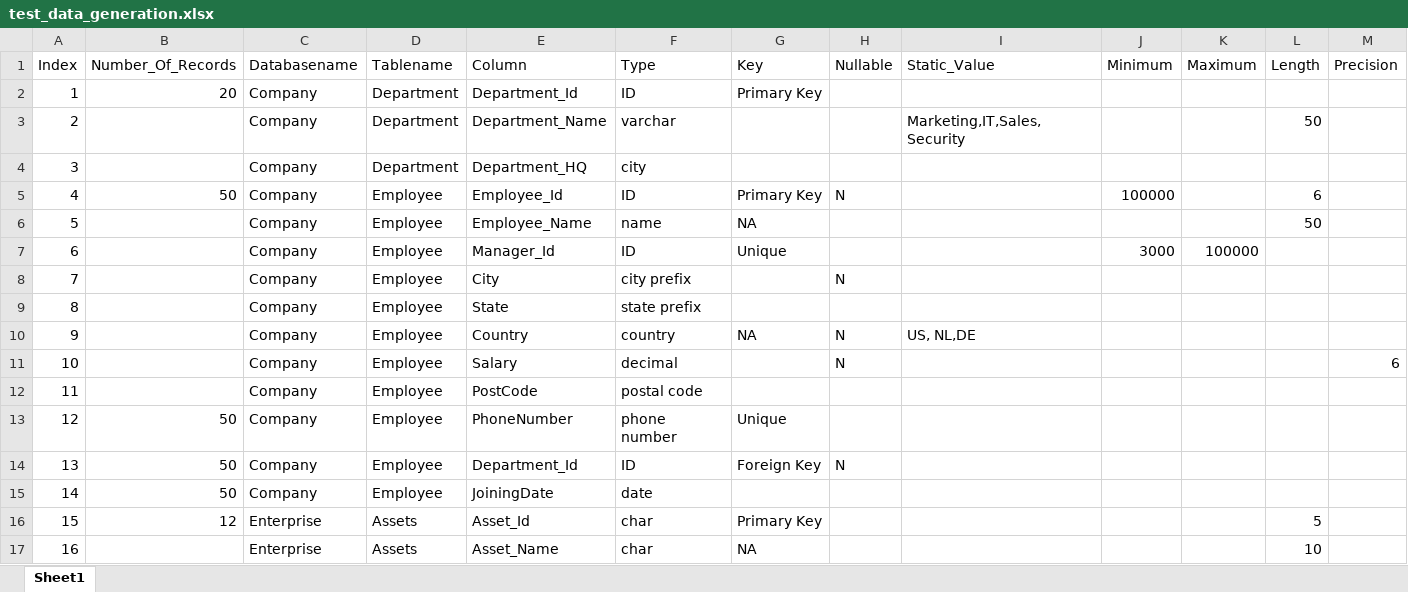
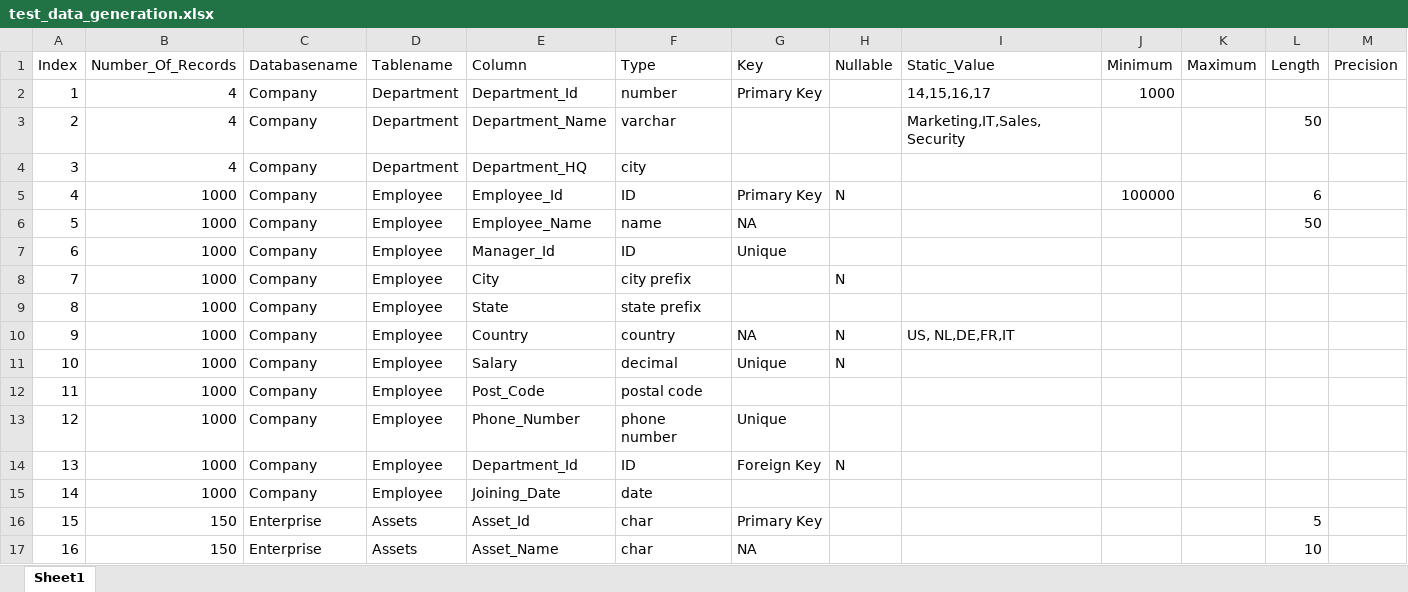
Before and after one commit to ysaqmohan/TestDataGenerator, an Excel workbook: test_data_generation.xlsx, sheet Sheet1, drawn as a sheet; only a part is shown; values as stored, in another font and other column widths than the file's, no borders; the diff names each change by its address in the sheet, - before the commit and + after, or states it on an @@ line.

Commit message:
All except date and time

```diff
--- a/test_data_generation.xlsx (sheet Sheet1)
+++ b/test_data_generation.xlsx (sheet Sheet1)
-B2 (Number_Of_Records): 20
+B2 (Number_Of_Records): 4
-F2 (Type): ID
+F2 (Type): number
-I2 (Static_Value): (empty)
+I2 (Static_Value): 14,15,16,17
-J2 (Minimum): (empty)
+J2 (Minimum): 1000
-B3:B4 (Number_Of_Records): (empty)
+B3:B4 (Number_Of_Records): 4
-B5 (Number_Of_Records): 50
+B5 (Number_Of_Records): 1000
-B6:B12 (Number_Of_Records): (empty)
+B6:B12 (Number_Of_Records): 1000
-J7 (Minimum): 3000
+J7 (Minimum): (empty)
-K7 (Maximum): 100000
+K7 (Maximum): (empty)
-I10 (Static_Value): US, NL,DE
+I10 (Static_Value): US, NL,DE,FR,IT
-G11 (Key): (empty)
+G11 (Key): Unique
-M11 (Precision): 6
+M11 (Precision): (empty)
-E12 (Column): PostCode
+E12 (Column): Post_Code
-B13:B15 (Number_Of_Records): 50
+B13:B15 (Number_Of_Records): 1000
-E13 (Column): PhoneNumber
+E13 (Column): Phone_Number
-E15 (Column): JoiningDate
+E15 (Column): Joining_Date
-B16 (Number_Of_Records): 12
+B16 (Number_Of_Records): 150
-B17 (Number_Of_Records): (empty)
+B17 (Number_Of_Records): 150
```
Also changed, not shown: 4 other files.
